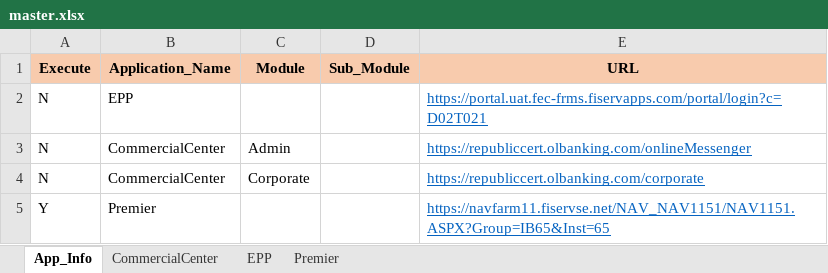
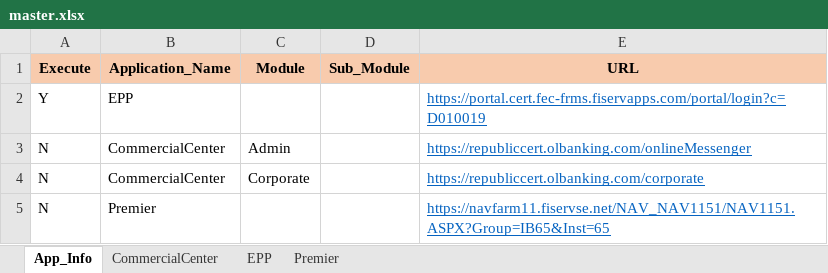
Before and after one commit to mokshamukh/Test_Automation, an Excel workbook: src/main/resources/testdesign/testcontroller/master.xlsx, sheet App_Info, drawn as a sheet; values as stored, in another font and other column widths than the file's, no borders; the diff names each change by its address in the sheet, - before the commit and + after, or states it on an @@ line.

```diff
--- a/src/main/resources/testdesign/testcontroller/master.xlsx (sheet App_Info)
+++ b/src/main/resources/testdesign/testcontroller/master.xlsx (sheet App_Info)
-A2 (Execute): N
+A2 (Execute): Y
-E2 (URL): https://portal.uat.fec-frms.fiservapps.com/portal/login?c=D02T021
+E2 (URL): https://portal.cert.fec-frms.fiservapps.com/portal/login?c=D010019
-A5 (Execute): Y
+A5 (Execute): N
```
Also changed, not shown: sheet CommercialCenter, sheet EPP, sheet Premier, 25 other files.
